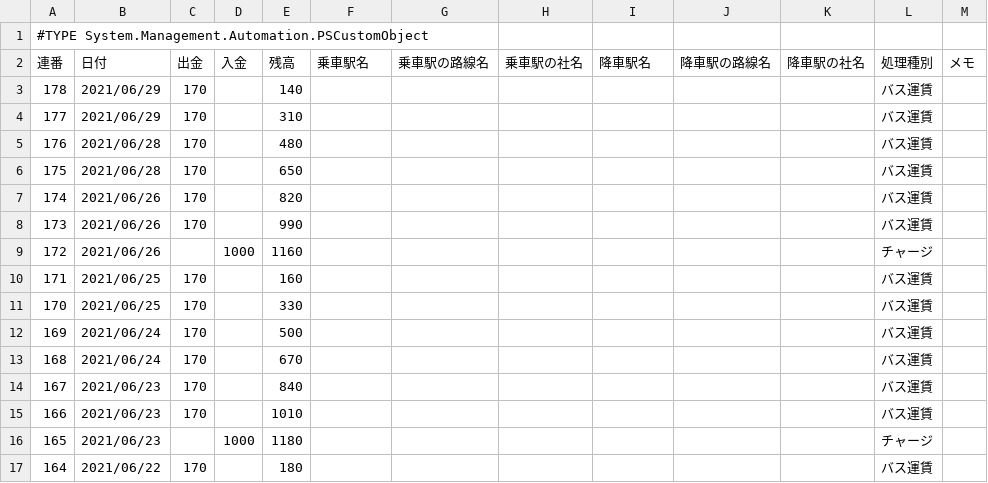
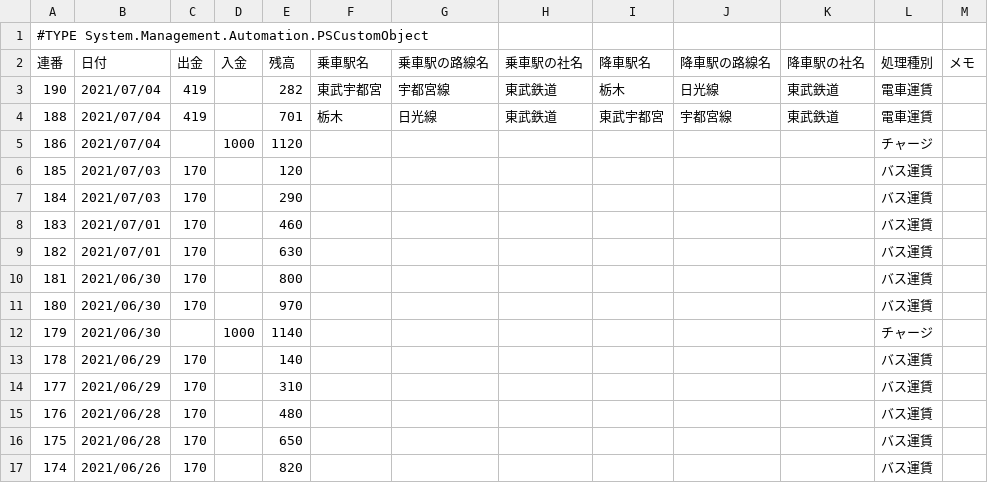
Before and after one commit to johnfcoltrane/Totra, a CSV file: Totra.csv, drawn as a sheet; only a part is shown; the shorter side is filled out with more unchanged rows; the diff names each change by its address in the sheet, - before the commit and + after, or states it on an @@ line.

Commit message:
update

```diff
--- a/Totra.csv
+++ b/Totra.csv
+row 3: 190 | 2021/07/04 | 419 |  | 282 | 東武宇都宮 | 宇都宮線 | 東武鉄道 | 栃木 | 日光線 | 東武鉄道 | 電車運賃
+row 4: 188 | 2021/07/04 | 419 |  | 701 | 栃木 | 日光線 | 東武鉄道 | 東武宇都宮 | 宇都宮線 | 東武鉄道 | 電車運賃
+row 5: 186 | 2021/07/04 |  | 1000 | 1120 |  |  |  |  |  |  | チャージ
+row 6: 185 | 2021/07/03 | 170 |  | 120 |  |  |  |  |  |  | バス運賃
+row 7: 184 | 2021/07/03 | 170 |  | 290 |  |  |  |  |  |  | バス運賃
+row 8: 183 | 2021/07/01 | 170 |  | 460 |  |  |  |  |  |  | バス運賃
+row 9: 182 | 2021/07/01 | 170 |  | 630 |  |  |  |  |  |  | バス運賃
+row 10: 181 | 2021/06/30 | 170 |  | 800 |  |  |  |  |  |  | バス運賃
+row 11: 180 | 2021/06/30 | 170 |  | 970 |  |  |  |  |  |  | バス運賃
+row 12: 179 | 2021/06/30 |  | 1000 | 1140 |  |  |  |  |  |  | チャージ
```
